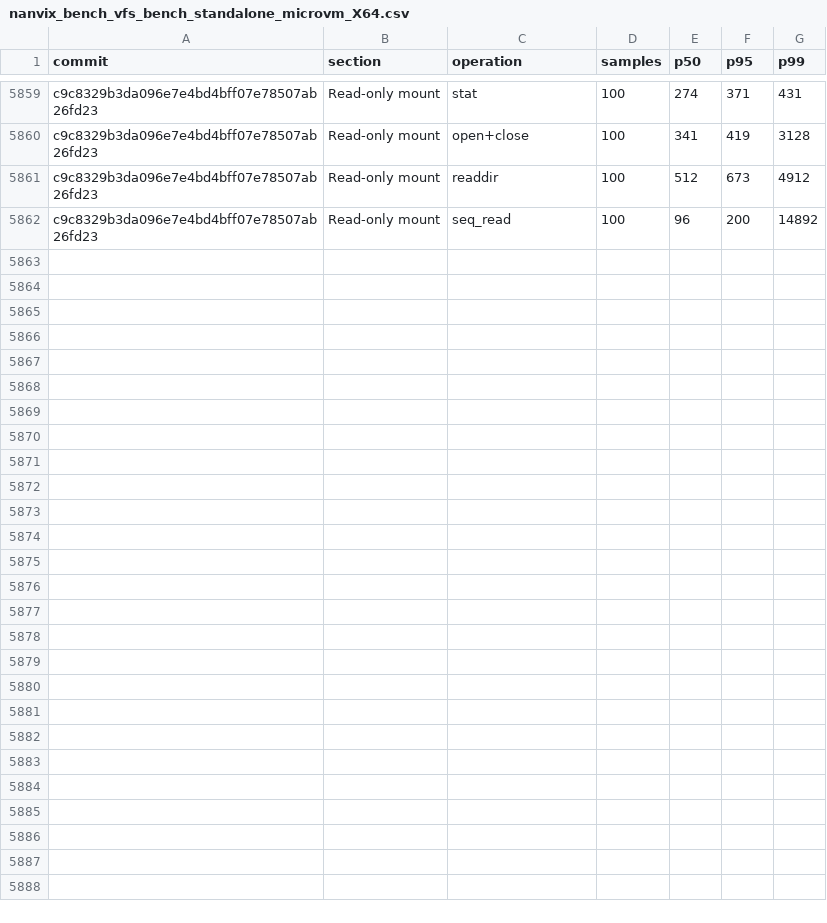
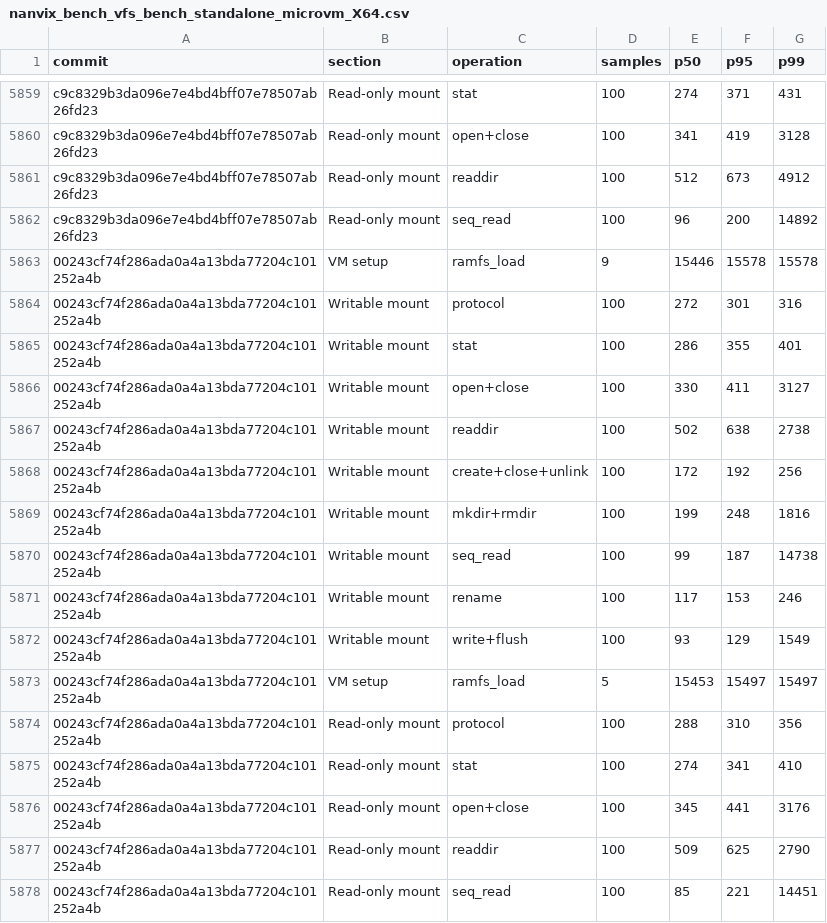
Before and after one commit to nanvix/nanvix, a CSV file: www/bench/data/windows-baremetal/nanvix_bench_vfs_bench_standalone_microvm_X64.csv, drawn as a sheet; only a part is shown, gaps mark what is left out; the diff names each change by its address in the sheet, - before the commit and + after, or states it on an @@ line.

```diff
--- a/www/bench/data/windows-baremetal/nanvix_bench_vfs_bench_standalone_microvm_X64.csv
+++ b/www/bench/data/windows-baremetal/nanvix_bench_vfs_bench_standalone_microvm_X64.csv
+row 5863: 00243cf74f286ada0a4a13bda77204c101252a4b | VM setup | ramfs_load | 9 | 15446 | 15578 | 15578
+row 5864: 00243cf74f286ada0a4a13bda77204c101252a4b | Writable mount | protocol | 100 | 272 | 301 | 316
+row 5865: 00243cf74f286ada0a4a13bda77204c101252a4b | Writable mount | stat | 100 | 286 | 355 | 401
+row 5866: 00243cf74f286ada0a4a13bda77204c101252a4b | Writable mount | open+close | 100 | 330 | 411 | 3127
+row 5867: 00243cf74f286ada0a4a13bda77204c101252a4b | Writable mount | readdir | 100 | 502 | 638 | 2738
+row 5868: 00243cf74f286ada0a4a13bda77204c101252a4b | Writable mount | create+close+unlink | 100 | 172 | 192 | 256
+row 5869: 00243cf74f286ada0a4a13bda77204c101252a4b | Writable mount | mkdir+rmdir | 100 | 199 | 248 | 1816
+row 5870: 00243cf74f286ada0a4a13bda77204c101252a4b | Writable mount | seq_read | 100 | 99 | 187 | 14738
+row 5871: 00243cf74f286ada0a4a13bda77204c101252a4b | Writable mount | rename | 100 | 117 | 153 | 246
+row 5872: 00243cf74f286ada0a4a13bda77204c101252a4b | Writable mount | write+flush | 100 | 93 | 129 | 1549
+row 5873: 00243cf74f286ada0a4a13bda77204c101252a4b | VM setup | ramfs_load | 5 | 15453 | 15497 | 15497
+row 5874: 00243cf74f286ada0a4a13bda77204c101252a4b | Read-only mount | protocol | 100 | 288 | 310 | 356
+row 5875: 00243cf74f286ada0a4a13bda77204c101252a4b | Read-only mount | stat | 100 | 274 | 341 | 410
+row 5876: 00243cf74f286ada0a4a13bda77204c101252a4b | Read-only mount | open+close | 100 | 345 | 441 | 3176
+row 5877: 00243cf74f286ada0a4a13bda77204c101252a4b | Read-only mount | readdir | 100 | 509 | 625 | 2790
+row 5878: 00243cf74f286ada0a4a13bda77204c101252a4b | Read-only mount | seq_read | 100 | 85 | 221 | 14451
```
Also changed, not shown: www/bench/data/windows-baremetal/nanvix_bench_snapshot_restore_standalone_microvm_X64.csv, www/bench/data/windows-baremetal/nanvix_bench_syscall_bench_standalone_microvm_X64.csv, 6 other files.
